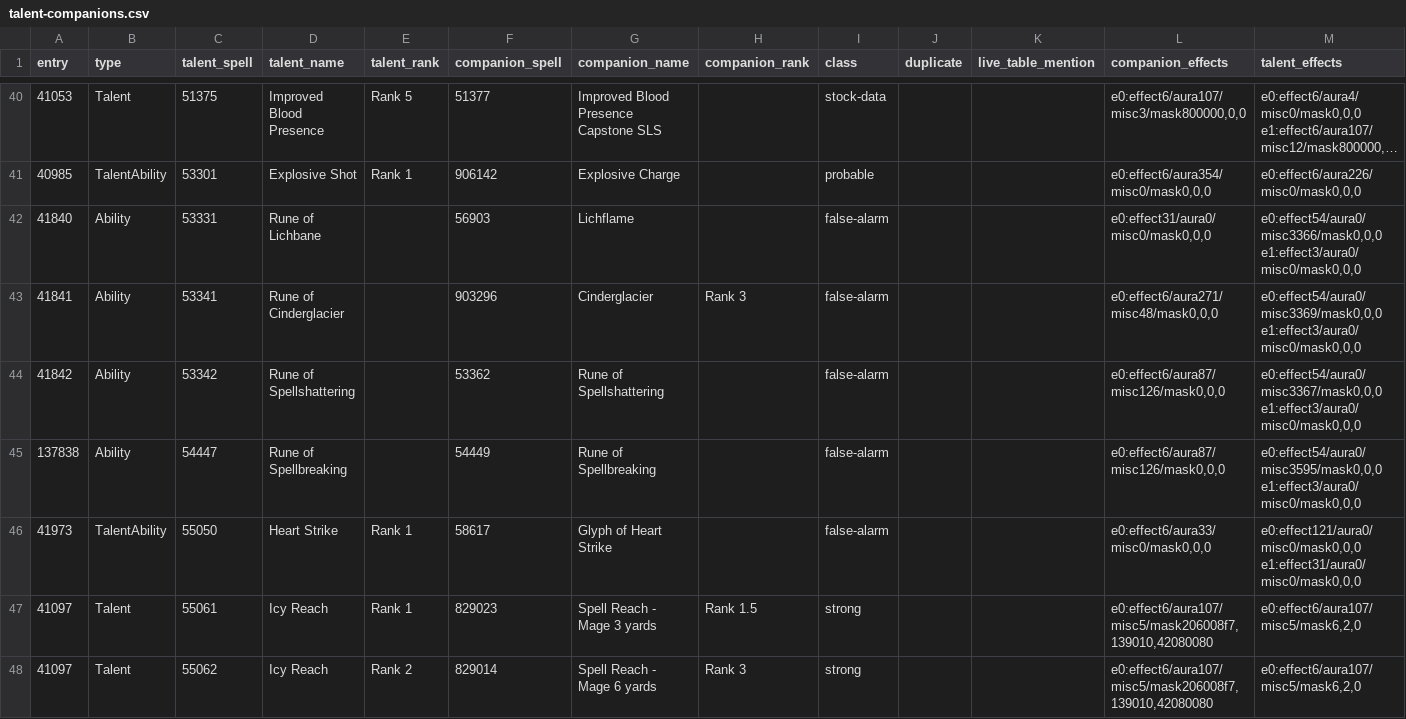
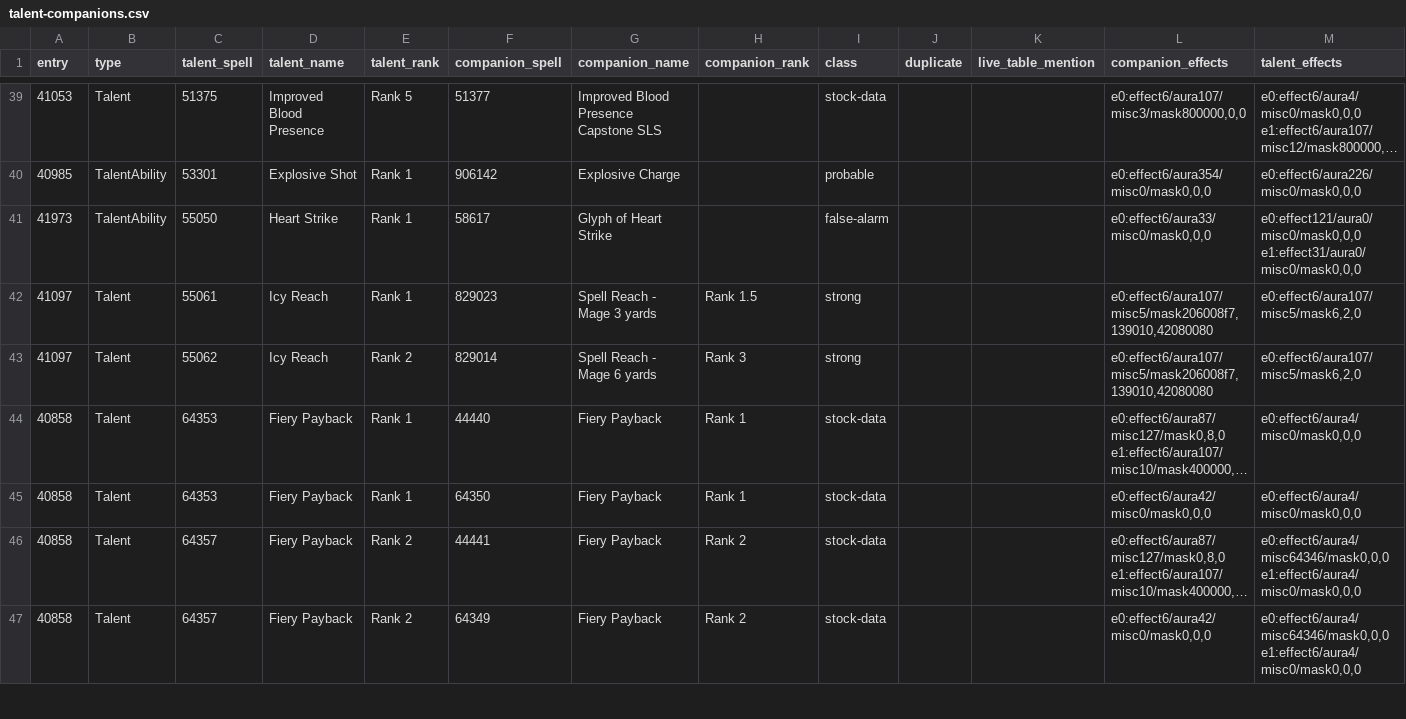
Before and after one commit to JaTynan/coa-wildcard-mystic, a CSV file: enchants/talent-companions.csv, drawn as a sheet; only a part is shown, gaps mark what is left out; the shorter side is filled out with more unchanged rows; long unchanged cells end in …; the diff covers the shown part only; the diff names each change by its address in the sheet, - before the commit and + after, or states it on an @@ line.

```diff
--- a/enchants/talent-companions.csv
+++ b/enchants/talent-companions.csv
-row 42: 41840 | Ability | 53331 | Rune of Lichbane |  | 56903 | Lichflame |  | false-alarm |  |  | e0:effect31/aura0/misc0/mask0,0,0 | e0:effect54/aura0/misc3366/mask0,0,0 e1:effect3/aura0/misc0/mask0,0,0
-row 43: 41841 | Ability | 53341 | Rune of Cinderglacier |  | 903296 | Cinderglacier | Rank 3 | false-alarm |  |  | e0:effect6/aura271/misc48/mask0,0,0 | e0:effect54/aura0/misc3369/mask0,0,0 e1:effect3/aura0/misc0/mask0,0,0
-row 44: 41842 | Ability | 53342 | Rune of Spellshattering |  | 53362 | Rune of Spellshattering |  | false-alarm |  |  | e0:effect6/aura87/misc126/mask0,0,0 | e0:effect54/aura0/misc3367/mask0,0,0 e1:effect3/aura0/misc0/mask0,0,0
-row 45: 137838 | Ability | 54447 | Rune of Spellbreaking |  | 54449 | Rune of Spellbreaking |  | false-alarm |  |  | e0:effect6/aura87/misc126/mask0,0,0 | e0:effect54/aura0/misc3595/mask0,0,0 e1:effect3/aura0/misc0/mask0,0,0
```
Also changed, not shown: 6 removed rows elsewhere in this file, 2 other files.
